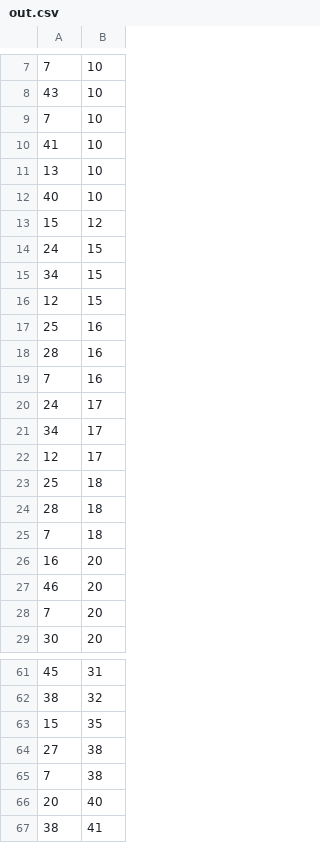
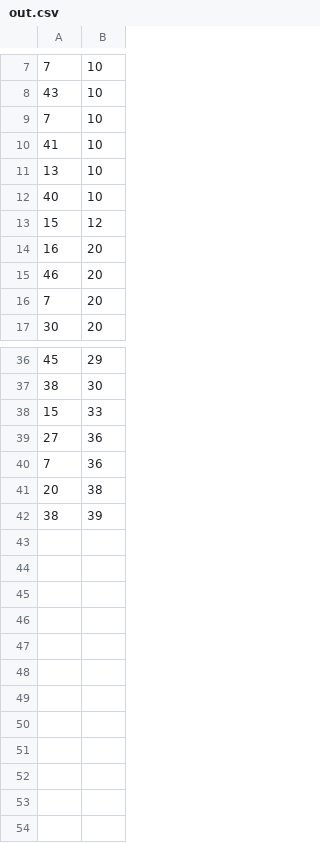
Before and after one commit to Matheus-Soares/AnalisadorSintatico, a CSV file: out.csv, drawn as a sheet; only a part is shown, gaps mark what is left out; the diff covers the shown part only.

```diff
--- a/out.csv
+++ b/out.csv
@@ -13,14 +13,2 @@
 15, 12
-24, 15
-34, 15
-12, 15
-25, 16
-28, 16
-7, 16
-24, 17
-34, 17
-12, 17
-25, 18
-28, 18
-7, 18
 16, 20
@@ -61,7 +36,7 @@
-45, 31
-38, 32
-15, 35
-27, 38
-7, 38
-20, 40
-38, 41
+45, 29
+38, 30
+15, 33
+27, 36
+7, 36
+20, 38
+38, 39
```
Also changed, not shown: 4 added rows, 17 removed rows and 8 edited cells elsewhere in this file, 3 other files.
